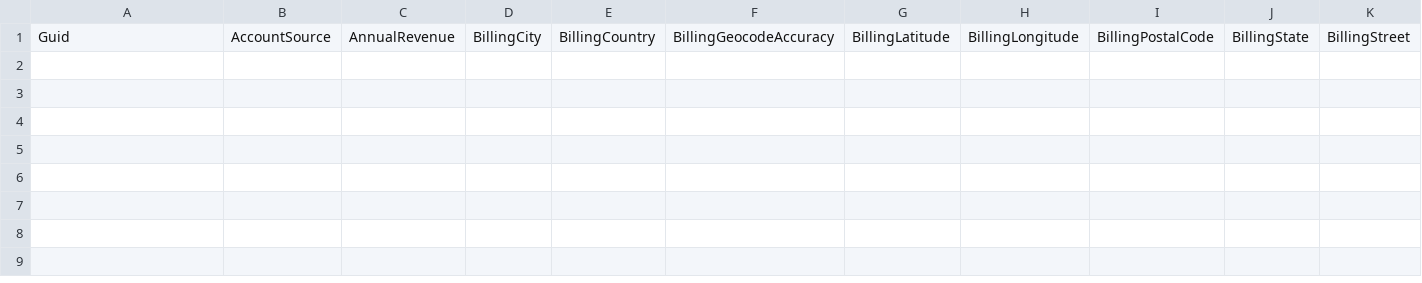
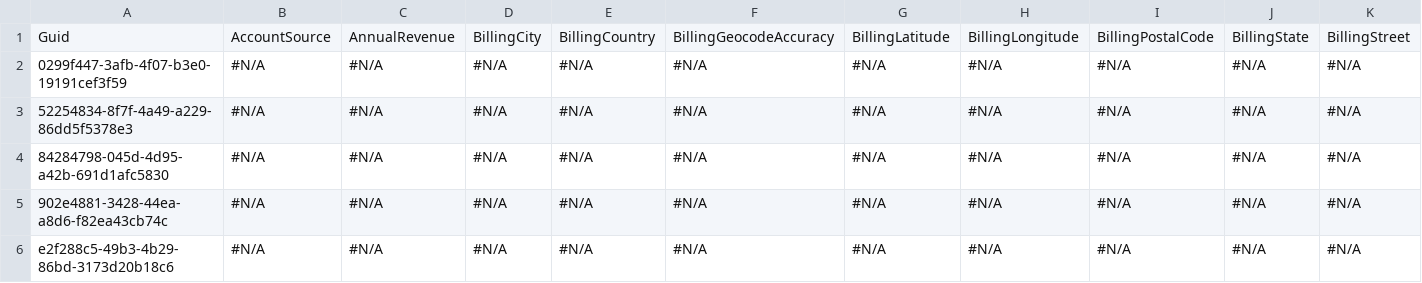
Before and after one commit to lzhdanovich/api-automation-repo, a CSV file: Account.csv, drawn as a sheet; only a part is shown; rows hold the shown columns only; the diff names each change by its address in the sheet, - before the commit and + after, or states it on an @@ line.

Commit message:
Checkin for AppOps QA6 - RNk

```diff
--- a/Account.csv
+++ b/Account.csv
+row 2: 0299f447-3afb-4f07-b3e0-19191cef3f59 | #N/A | #N/A | #N/A | #N/A | #N/A | #N/A | #N/A | #N/A | #N/A | #N/A
+row 3: 52254834-8f7f-4a49-a229-86dd5f5378e3 | #N/A | #N/A | #N/A | #N/A | #N/A | #N/A | #N/A | #N/A | #N/A | #N/A
+row 4: 84284798-045d-4d95-a42b-691d1afc5830 | #N/A | #N/A | #N/A | #N/A | #N/A | #N/A | #N/A | #N/A | #N/A | #N/A
+row 5: 902e4881-3428-44ea-a8d6-f82ea43cb74c | #N/A | #N/A | #N/A | #N/A | #N/A | #N/A | #N/A | #N/A | #N/A | #N/A
+row 6: e2f288c5-49b3-4b29-86bd-3173d20b18c6 | #N/A | #N/A | #N/A | #N/A | #N/A | #N/A | #N/A | #N/A | #N/A | #N/A
```
